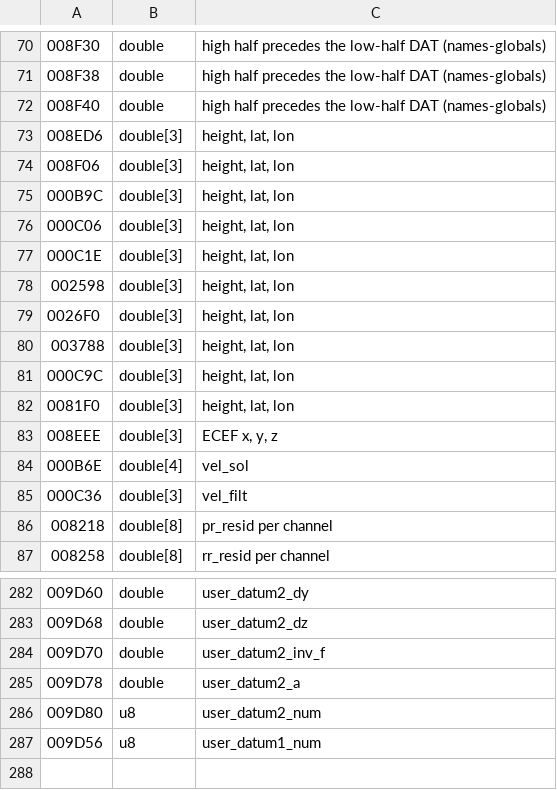
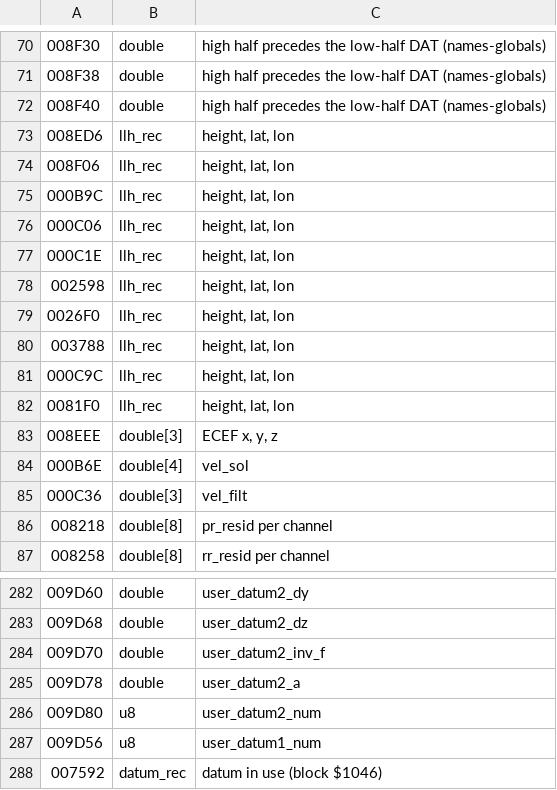
Before and after one commit to charlieh0tel/oncore-vp, a TSV file: tools/ghidra/types-globals.tsv, drawn as a sheet; only a part is shown, gaps mark what is left out.

Commit message:
Signatures: libm, sprintf, geoid helpers, geoid_height (datum and position by value); llh_rec and datum_rec types

```diff
--- a/tools/ghidra/types-globals.tsv
+++ b/tools/ghidra/types-globals.tsv
@@ -72,12 +72,12 @@
 008F40	double	high half precedes the low-half DAT (names-globals)
-008ED6	double[3]	height, lat, lon
-008F06	double[3]	height, lat, lon
-000B9C	double[3]	height, lat, lon
-000C06	double[3]	height, lat, lon
-000C1E	double[3]	height, lat, lon
-002598	double[3]	height, lat, lon
-0026F0	double[3]	height, lat, lon
-003788	double[3]	height, lat, lon
-000C9C	double[3]	height, lat, lon
-0081F0	double[3]	height, lat, lon
+008ED6	llh_rec	height, lat, lon
+008F06	llh_rec	height, lat, lon
+000B9C	llh_rec	height, lat, lon
+000C06	llh_rec	height, lat, lon
+000C1E	llh_rec	height, lat, lon
+002598	llh_rec	height, lat, lon
+0026F0	llh_rec	height, lat, lon
+003788	llh_rec	height, lat, lon
+000C9C	llh_rec	height, lat, lon
+0081F0	llh_rec	height, lat, lon
 008EEE	double[3]	ECEF x, y, z
@@ -287 +287,2 @@
 009D56	u8	user_datum1_num
+007592	datum_rec	datum in use (block $1046)
```
Also changed, not shown: 3 other files.
